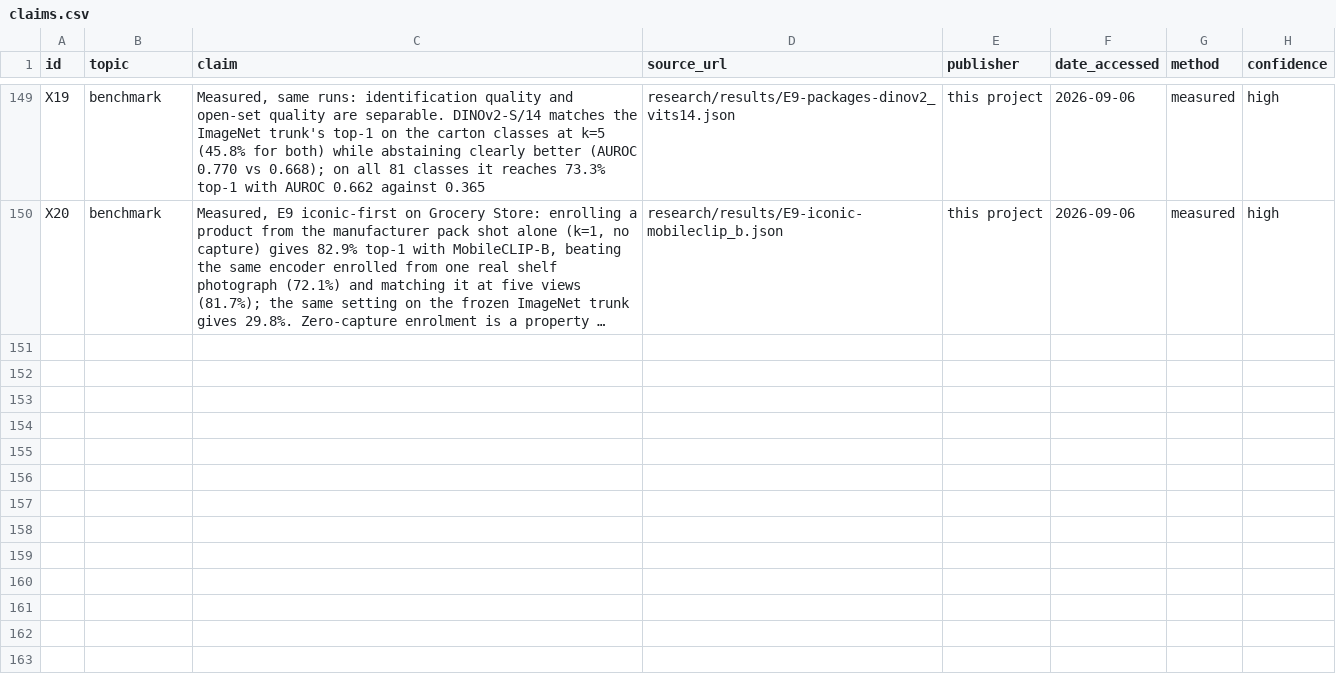
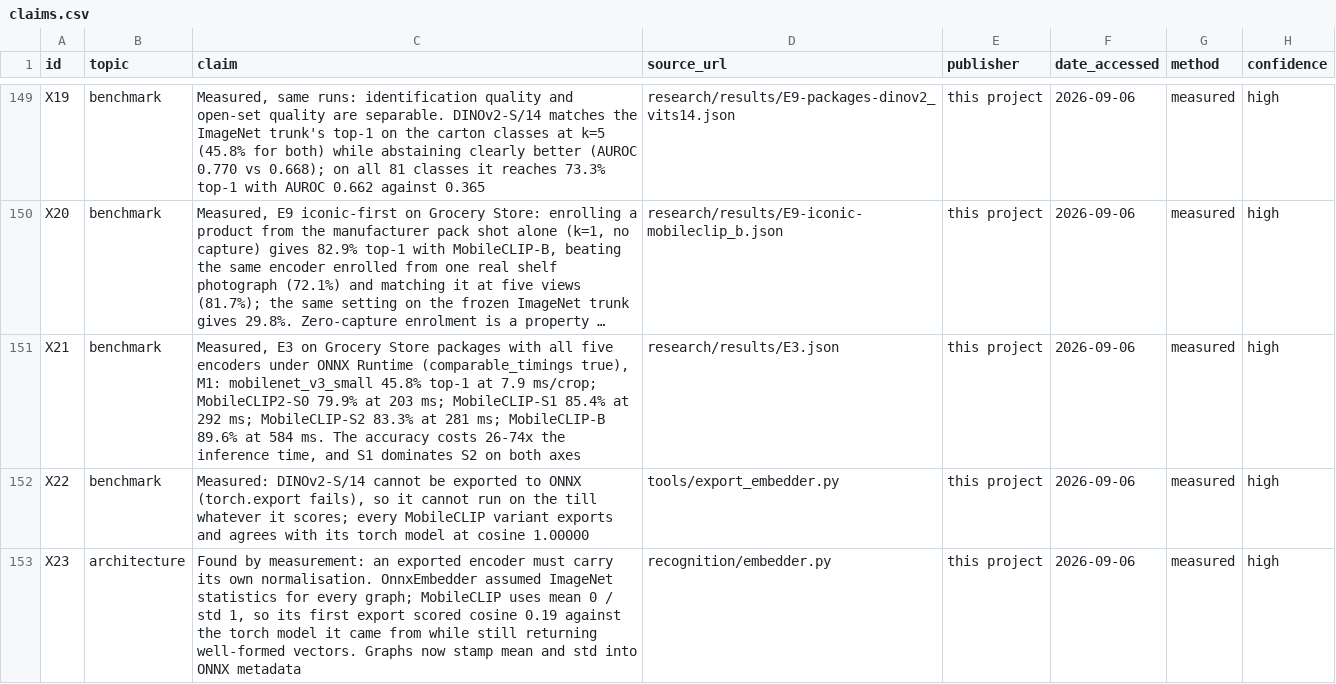
Before and after one commit to TheKaito2/ai-cashier, a CSV file: docs/research/claims.csv, drawn as a sheet; only a part is shown, gaps mark what is left out; long unchanged cells end in …; the diff names each change by its address in the sheet, - before the commit and + after, or states it on an @@ line.

Commit message:
research: the encoder cost curve, with comparable milliseconds
E3 rerun with all five encoders under ONNX Runtime, so comparable_timings is
true and the table can actually be quoted. Measured on the public cartons, M1:

  mobilenet_v3_small   45.8%    7.9 ms/crop
  mobileclip2_s0       79.9%  203.4 ms
  mobileclip_s1        85.4%  292.2 ms
  mobileclip_s2        83.3%  280.9 ms
  mobileclip_b         89.6%  584.4 ms

The accuracy is not free: twenty-six to seventy-four times the inference cost.
A Pi 5 is several times slower again, so what is affordable at the till remains
unmeasured - and that needs the hardware, not more thinking. Item 40 stays open,
but with numbers to reason about rather than an unknown.

Two things worth stating. MobileCLIP-S1 dominates S2 on both axes, more accurate
and slightly cheaper, which the naming does not suggest. And DINOv2-S/14 cannot
be exported at all - torch.export fails on it - so it could never ship whatever
it scored, which happens to be exactly the trunk it would replace. A
representation that cannot be frozen is not a candidate for an edge device, and
the retrieval literature rarely applies that criterion.

The earlier torch-runtime timings from the first sweep were nonsense and the
harness said so at the time: it reported comparable_timings false and named the
mixed runtimes. Under torch, MobileCLIP-B looked five times faster than S1. That
warning existing is why no wrong number was ever written down.

Claims X21-X23, ledger 44, gotchas for the three export traps.

```diff
--- a/docs/research/claims.csv
+++ b/docs/research/claims.csv
+row 151: X21 | benchmark | Measured, E3 on Grocery Store packages with all five encoders under ONNX Runtime (comparable_timings true), M1: mobilenet_v3_small 45.8% top-1 at 7.9 ms/crop; MobileCLIP2-S0 79.9% at 203 ms; MobileCLIP-S1 85.4% at 292 ms; MobileCLIP-S2 83.3% at 281 ms; MobileCLIP-B 89.6% at 584 ms. The accuracy costs 26-74x the inference time, and S1 dominates S2 on both axes | research/results/E3.json | this project | 2026-09-06 | measured | high
+row 152: X22 | benchmark | Measured: DINOv2-S/14 cannot be exported to ONNX (torch.export fails), so it cannot run on the till whatever it scores; every MobileCLIP variant exports and agrees with its torch model at cosine 1.00000 | tools/export_embedder.py | this project | 2026-09-06 | measured | high
+row 153: X23 | architecture | Found by measurement: an exported encoder must carry its own normalisation. OnnxEmbedder assumed ImageNet statistics for every graph; MobileCLIP uses mean 0 / std 1, so its first export scored cosine 0.19 against the torch model it came from while still returning well-formed vectors. Graphs now stamp mean and std into ONNX metadata | recognition/embedder.py | this project | 2026-09-06 | measured | high
```
Also changed, not shown: 5 other files.
